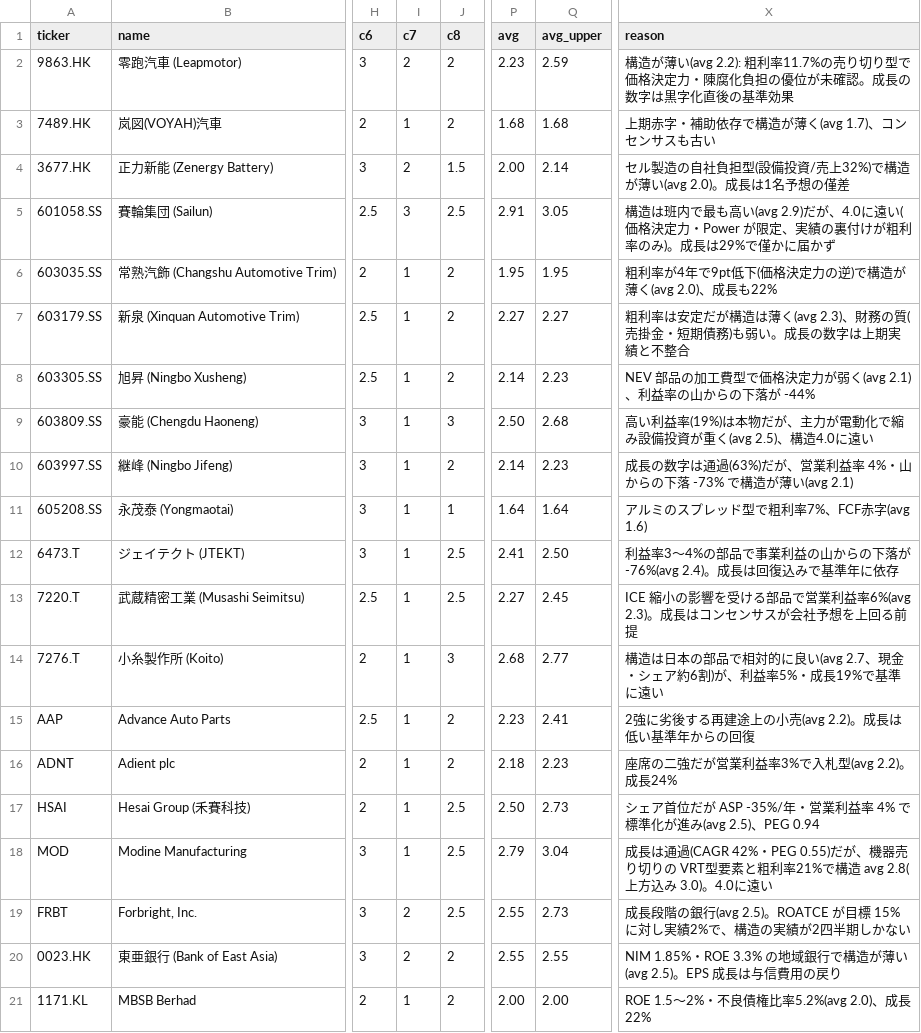
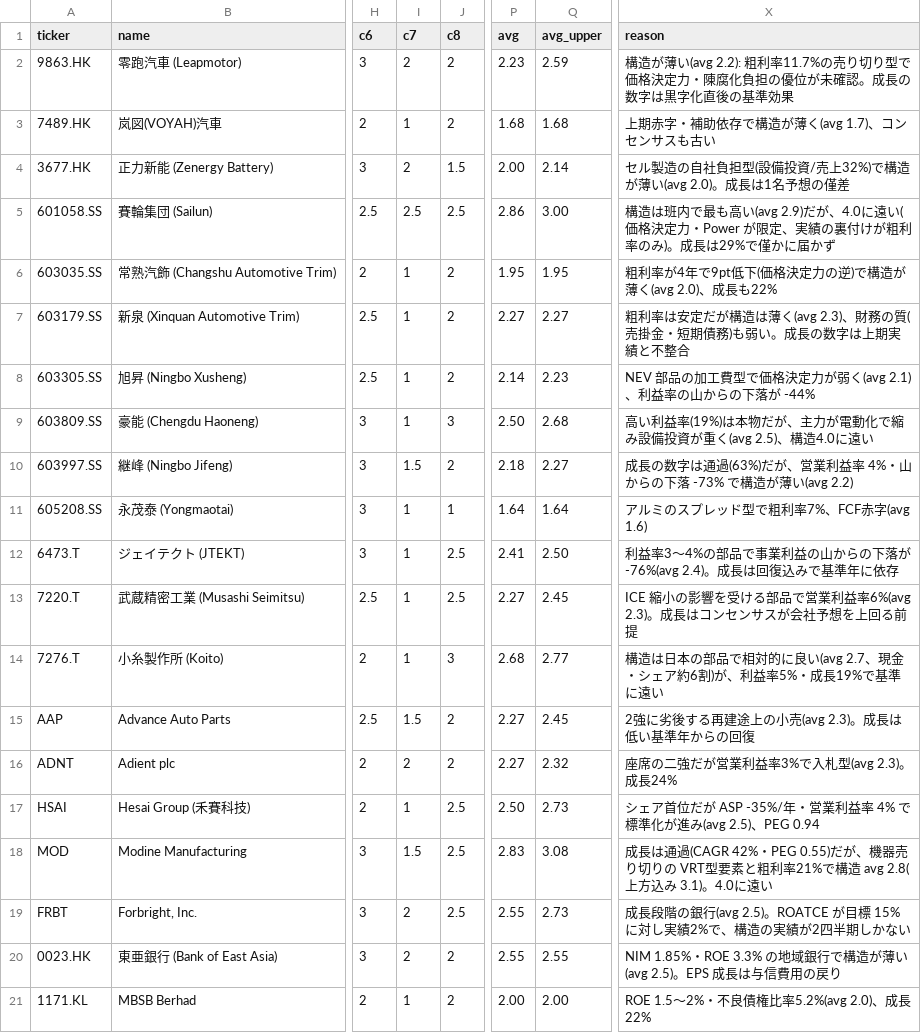
Before and after one commit to fzhmc9vmsh-creator/AI, a CSV file: growth-deck/research/stage1/batch_03.csv, drawn as a sheet; only a part is shown, gaps mark what is left out; the diff names each change by its address in the sheet, - before the commit and + after, or states it on an @@ line.

```diff
--- a/growth-deck/research/stage1/batch_03.csv
+++ b/growth-deck/research/stage1/batch_03.csv
-I5 (c7): 3
+I5 (c7): 2.5
-P5 (avg): 2.91
+P5 (avg): 2.86
-Q5 (avg_upper): 3.05
+Q5 (avg_upper): 3.00
-I10 (c7): 1
+I10 (c7): 1.5
-P10 (avg): 2.14
+P10 (avg): 2.18
-Q10 (avg_upper): 2.23
+Q10 (avg_upper): 2.27
-X10 (reason): …が薄い(avg 2.1)
+X10 (reason): …が薄い(avg 2.2)
-I15 (c7): 1
+I15 (c7): 1.5
-P15 (avg): 2.23
+P15 (avg): 2.27
-Q15 (avg_upper): 2.41
+Q15 (avg_upper): 2.45
-X15 (reason): 2強に劣後する再建途上の小売(avg 2.2)。成長は低い基準年からの回復
+X15 (reason): 2強に劣後する再建途上の小売(avg 2.3)。成長は低い基準年からの回復
-I16 (c7): 1
+I16 (c7): 2
-P16 (avg): 2.18
+P16 (avg): 2.27
-Q16 (avg_upper): 2.23
+Q16 (avg_upper): 2.32
-X16 (reason): 座席の二強だが営業利益率3%で入札型(avg 2.2)。成長24%
+X16 (reason): 座席の二強だが営業利益率3%で入札型(avg 2.3)。成長24%
-I18 (c7): 1
+I18 (c7): 1.5
-P18 (avg): 2.79
+P18 (avg): 2.83
-Q18 (avg_upper): 3.04
+Q18 (avg_upper): 3.08
-X18 (reason): …方込み 3.0)。4.0に遠…
+X18 (reason): …方込み 3.1)。4.0に遠…
```
Also changed, not shown: 1 other file.
